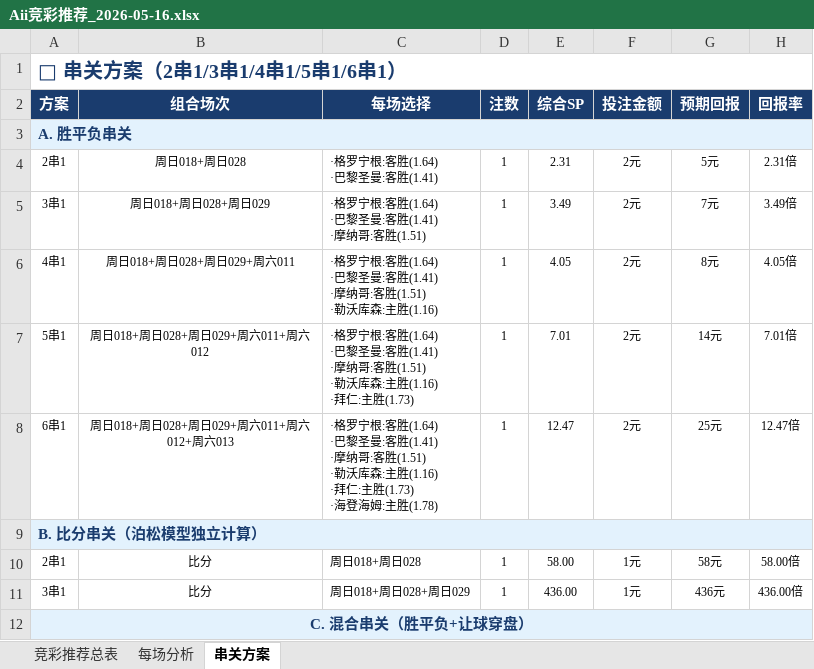
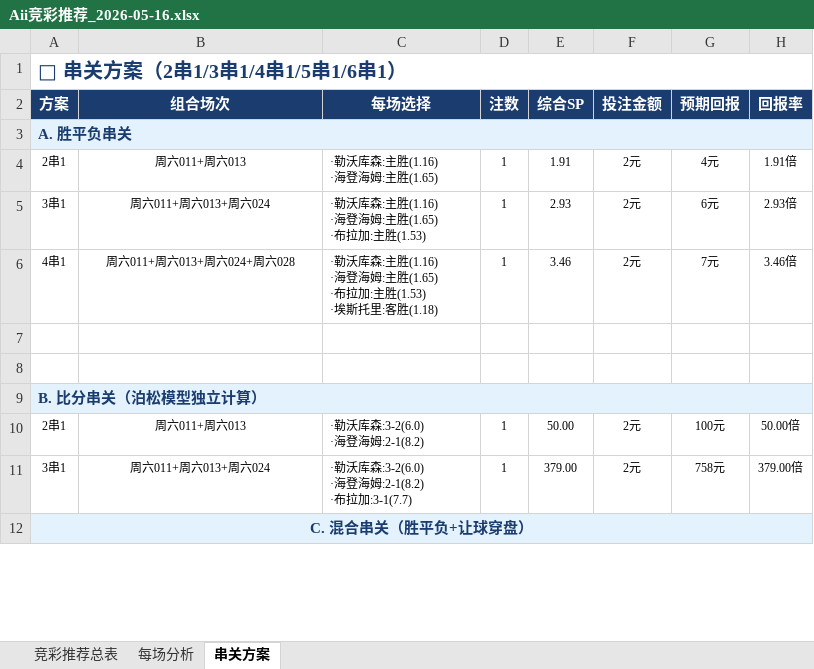
Before and after one commit to yanguanghan0821-sys/321, an Excel workbook: Aii竞彩推荐_2026-05-16.xlsx, sheet 串关方案, drawn as a sheet; only a part is shown; values as stored, in another font and other column widths than the file's, no borders; ↵ is a line break in a cell; the diff covers the shown part only; the diff names each change by its address in the sheet, - before the commit and + after, or states it on an @@ line.

```diff
--- a/Aii竞彩推荐_2026-05-16.xlsx (sheet 串关方案)
+++ b/Aii竞彩推荐_2026-05-16.xlsx (sheet 串关方案)
-B4 (组合场次): 周日018+周日028
+B4 (组合场次): 周六011+周六013
-C4 (每场选择): ·格罗宁根:客胜(1.64) ↵ ·巴黎圣曼:客胜(1.41)
+C4 (每场选择): ·勒沃库森:主胜(1.16) ↵ ·海登海姆:主胜(1.65)
-E4 (综合SP): 2.31
+E4 (综合SP): 1.91
-G4 (预期回报): 5元
+G4 (预期回报): 4元
-H4 (回报率): 2.31倍
+H4 (回报率): 1.91倍
-B5 (组合场次): 周日018+周日028+周日029
+B5 (组合场次): 周六011+周六013+周六024
-C5 (每场选择): ·格罗宁根:客胜(1.64) ↵ ·巴黎圣曼:客胜(1.41) ↵ ·摩纳哥:客胜(1.51)
+C5 (每场选择): ·勒沃库森:主胜(1.16) ↵ ·海登海姆:主胜(1.65) ↵ ·布拉加:主胜(1.53)
-E5 (综合SP): 3.49
+E5 (综合SP): 2.93
-G5 (预期回报): 7元
+G5 (预期回报): 6元
-H5 (回报率): 3.49倍
+H5 (回报率): 2.93倍
-B6 (组合场次): 周日018+周日028+周日029+周六011
+B6 (组合场次): 周六011+周六013+周六024+周六028
-C6 (每场选择): ·格罗宁根:客胜(1.64) ↵ ·巴黎圣曼:客胜(1.41) ↵ ·摩纳哥:客胜(1.51) ↵ ·勒沃库森:主胜(1.16)
+C6 (每场选择): ·勒沃库森:主胜(1.16) ↵ ·海登海姆:主胜(1.65) ↵ ·布拉加:主胜(1.53) ↵ ·埃斯托里:客胜(1.18)
-E6 (综合SP): 4.05
+E6 (综合SP): 3.46
-G6 (预期回报): 8元
+G6 (预期回报): 7元
-H6 (回报率): 4.05倍
+H6 (回报率): 3.46倍
-row 7: 5串1 | 周日018+周日028+周日029+周六011+周六012 | ·格罗宁根:客胜(1.64) ↵ ·巴黎圣曼:客胜(1.41) ↵ ·摩纳哥:客胜(1.51) ↵ ·勒沃库森:主胜(1.16) ↵ ·拜仁:主胜(1.73) | 1 | 7.01 | 2元 | 14元 | 7.01倍
+row 7: (empty)
-row 8: 6串1 | 周日018+周日028+周日029+周六011+周六012+周六013 | ·格罗宁根:客胜(1.64) ↵ ·巴黎圣曼:客胜(1.41) ↵ ·摩纳哥:客胜(1.51) ↵ ·勒沃库森:主胜(1.16) ↵ ·拜仁:主胜(1.73) ↵ ·海登海姆:主胜(1.78) | 1 | 12.47 | 2元 | 25元 | 12.47倍
+row 8: (empty)
-B10 (组合场次): 比分
+B10 (组合场次): 周六011+周六013
-C10 (每场选择): 周日018+周日028
+C10 (每场选择): ·勒沃库森:3-2(6.0) ↵ ·海登海姆:2-1(8.2)
-E10 (综合SP): 58.00
+E10 (综合SP): 50.00
-F10:F11 (投注金额): 1元
+F10:F11 (投注金额): 2元
-G10 (预期回报): 58元
+G10 (预期回报): 100元
-H10 (回报率): 58.00倍
+H10 (回报率): 50.00倍
-B11 (组合场次): 比分
+B11 (组合场次): 周六011+周六013+周六024
-C11 (每场选择): 周日018+周日028+周日029
+C11 (每场选择): ·勒沃库森:3-2(6.0) ↵ ·海登海姆:2-1(8.2) ↵ ·布拉加:3-1(7.7)
-E11 (综合SP): 436.00
+E11 (综合SP): 379.00
-G11 (预期回报): 436元
+G11 (预期回报): 758元
-H11 (回报率): 436.00倍
+H11 (回报率): 379.00倍
```
Also changed, not shown: 2 removed rows, 30 edited cells and cell formats elsewhere in this sheet, sheet 竞彩推荐总表, sheet 每场分析, Aii竞彩数据总表.xlsx, 每日预测/Aii竞彩推荐_2026-05-16.xlsx, 1 other file.
